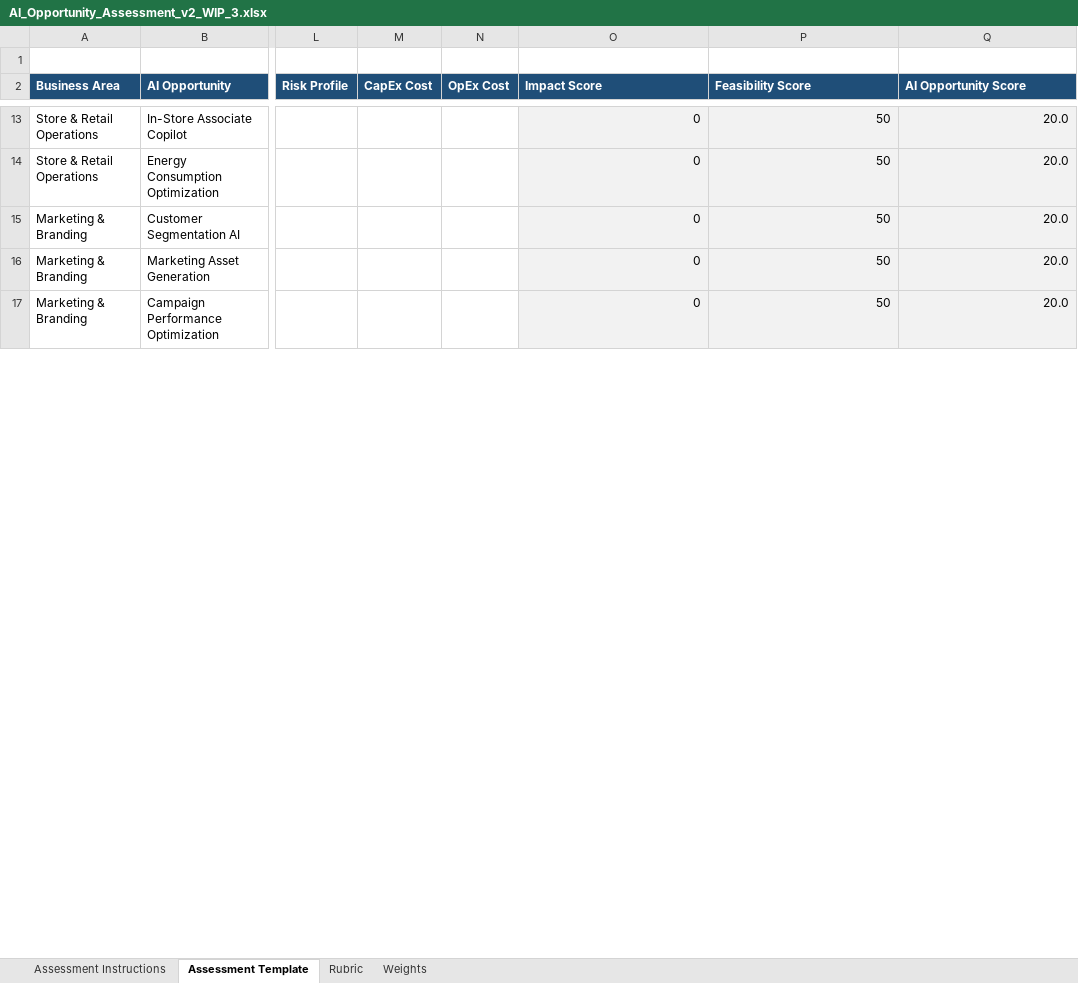
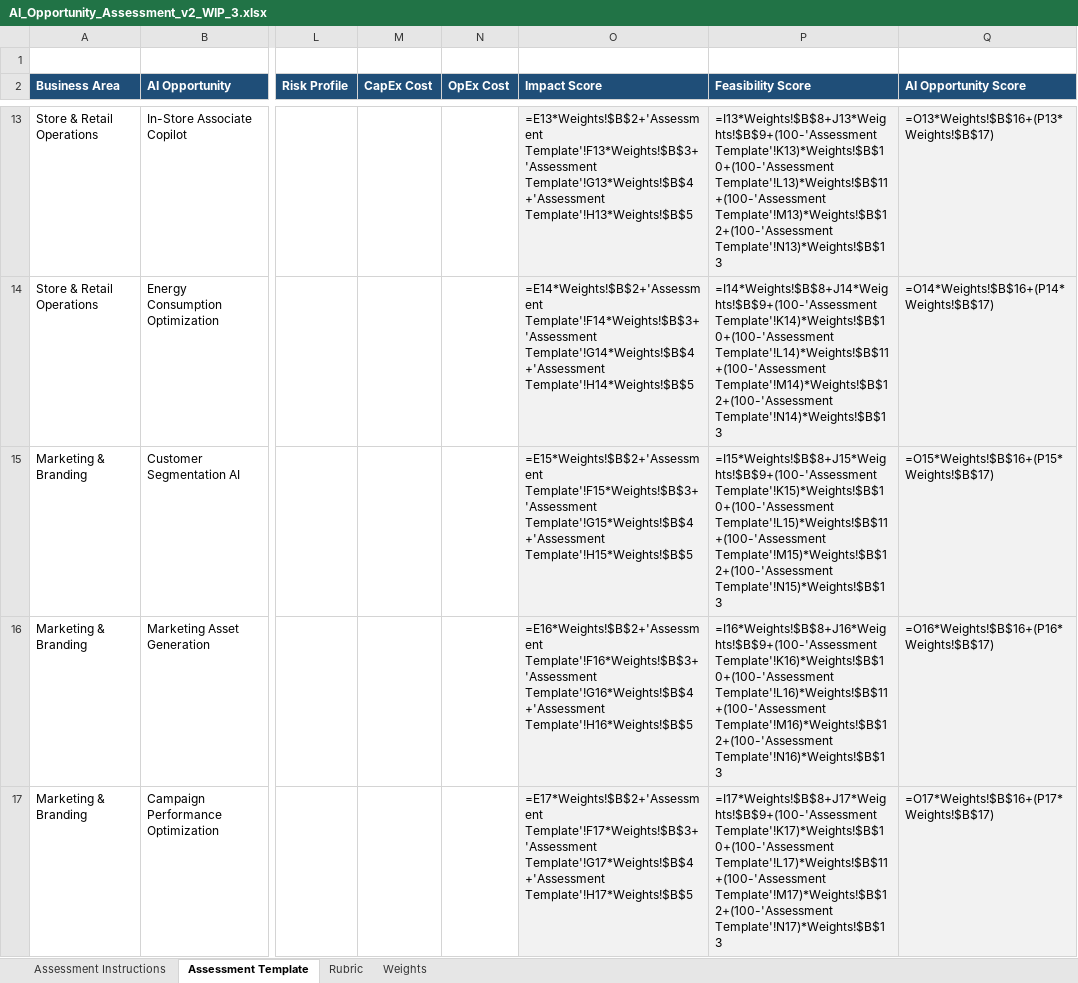
Before and after one commit to gbaba22/MichaelKors, an Excel workbook: standalone-assessment/source/AI_Opportunity_Assessment_v2_WIP_3.xlsx, sheet Assessment Template, drawn as a sheet; only a part is shown, gaps mark what is left out; values as stored, in another font and other column widths than the file's, no borders; formulas without a stored value are shown as written; the diff covers the shown part only; the diff names each change by its address in the sheet, - before the commit and + after, or states it on an @@ line.

```diff
--- a/standalone-assessment/source/AI_Opportunity_Assessment_v2_WIP_3.xlsx (sheet Assessment Template)
+++ b/standalone-assessment/source/AI_Opportunity_Assessment_v2_WIP_3.xlsx (sheet Assessment Template)
-O13 (Impact Score): 0
+O13 (Impact Score): =E13*Weights!$B$2+'Assessment Template'!F13*Weights!$B$3+'Assessment Template'!G13*Weights!$B$4+'Assessment Template'!H13*Weights!$B$5
-P13 (Feasibility Score): 50
+P13 (Feasibility Score): =I13*Weights!$B$8+J13*Weights!$B$9+(100-'Assessment Template'!K13)*Weights!$B$10+(100-'Assessment Template'!L13)*Weights!$B$11+(100-'Assessment Template'!M13)*Weights!$B$12+(100-'Assessment Template'!N13)*Weights!$B$13
-Q13 (AI Opportunity Score): 20.0
+Q13 (AI Opportunity Score): =O13*Weights!$B$16+(P13*Weights!$B$17)
-O14 (Impact Score): 0
+O14 (Impact Score): =E14*Weights!$B$2+'Assessment Template'!F14*Weights!$B$3+'Assessment Template'!G14*Weights!$B$4+'Assessment Template'!H14*Weights!$B$5
-P14 (Feasibility Score): 50
+P14 (Feasibility Score): =I14*Weights!$B$8+J14*Weights!$B$9+(100-'Assessment Template'!K14)*Weights!$B$10+(100-'Assessment Template'!L14)*Weights!$B$11+(100-'Assessment Template'!M14)*Weights!$B$12+(100-'Assessment Template'!N14)*Weights!$B$13
-Q14 (AI Opportunity Score): 20.0
+Q14 (AI Opportunity Score): =O14*Weights!$B$16+(P14*Weights!$B$17)
-O15 (Impact Score): 0
+O15 (Impact Score): =E15*Weights!$B$2+'Assessment Template'!F15*Weights!$B$3+'Assessment Template'!G15*Weights!$B$4+'Assessment Template'!H15*Weights!$B$5
-P15 (Feasibility Score): 50
+P15 (Feasibility Score): =I15*Weights!$B$8+J15*Weights!$B$9+(100-'Assessment Template'!K15)*Weights!$B$10+(100-'Assessment Template'!L15)*Weights!$B$11+(100-'Assessment Template'!M15)*Weights!$B$12+(100-'Assessment Template'!N15)*Weights!$B$13
-Q15 (AI Opportunity Score): 20.0
+Q15 (AI Opportunity Score): =O15*Weights!$B$16+(P15*Weights!$B$17)
-O16 (Impact Score): 0
+O16 (Impact Score): =E16*Weights!$B$2+'Assessment Template'!F16*Weights!$B$3+'Assessment Template'!G16*Weights!$B$4+'Assessment Template'!H16*Weights!$B$5
-P16 (Feasibility Score): 50
+P16 (Feasibility Score): =I16*Weights!$B$8+J16*Weights!$B$9+(100-'Assessment Template'!K16)*Weights!$B$10+(100-'Assessment Template'!L16)*Weights!$B$11+(100-'Assessment Template'!M16)*Weights!$B$12+(100-'Assessment Template'!N16)*Weights!$B$13
-Q16 (AI Opportunity Score): 20.0
+Q16 (AI Opportunity Score): =O16*Weights!$B$16+(P16*Weights!$B$17)
-O17 (Impact Score): 0
+O17 (Impact Score): =E17*Weights!$B$2+'Assessment Template'!F17*Weights!$B$3+'Assessment Template'!G17*Weights!$B$4+'Assessment Template'!H17*Weights!$B$5
-P17 (Feasibility Score): 50
+P17 (Feasibility Score): =I17*Weights!$B$8+J17*Weights!$B$9+(100-'Assessment Template'!K17)*Weights!$B$10+(100-'Assessment Template'!L17)*Weights!$B$11+(100-'Assessment Template'!M17)*Weights!$B$12+(100-'Assessment Template'!N17)*Weights!$B$13
-Q17 (AI Opportunity Score): 20.0
+Q17 (AI Opportunity Score): =O17*Weights!$B$16+(P17*Weights!$B$17)
```
Also changed, not shown: 111 edited cells elsewhere in this sheet, sheet Rubric, 2 other files.
